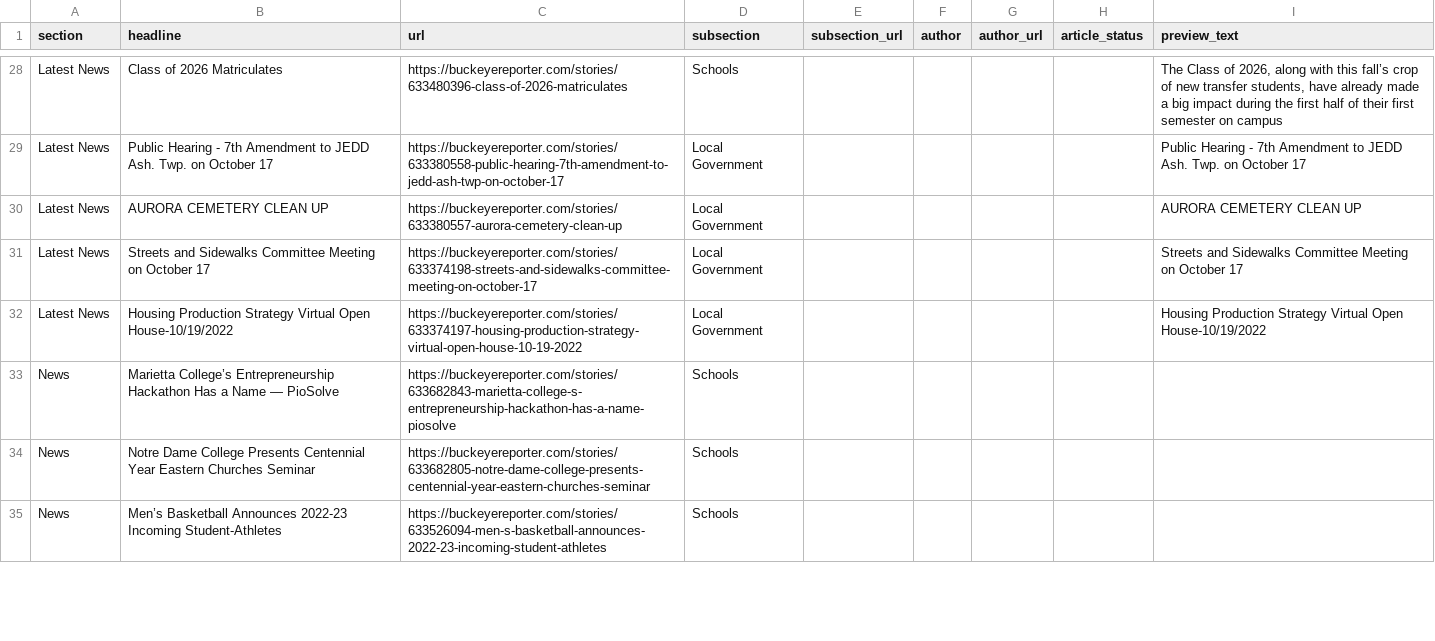
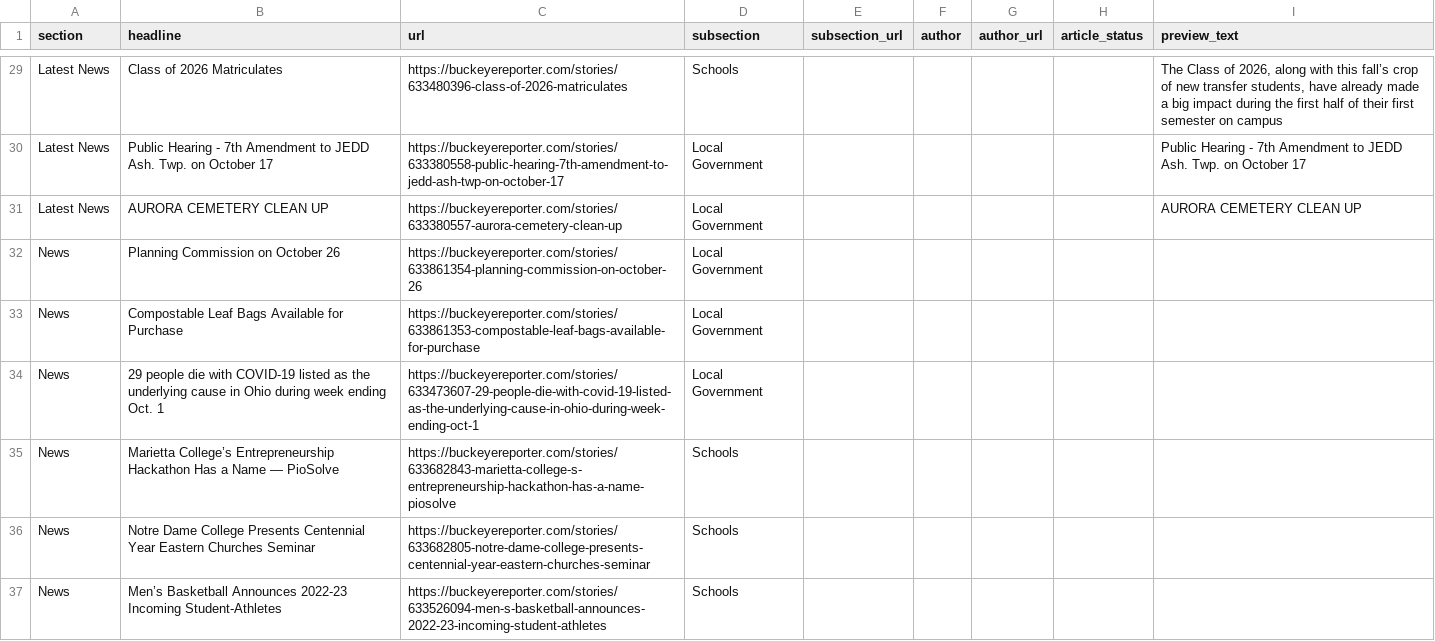
Before and after one commit to petebrown/homework-17-automatic-scraper, a CSV file: scraped_articles.csv, drawn as a sheet; only a part is shown, gaps mark what is left out; the diff covers the shown part only.

```diff
--- a/scraped_articles.csv
+++ b/scraped_articles.csv
@@ -32,4 +33,5 @@ Latest News,Public Hearing - 7th Amendment to JEDD Ash. Twp. on October 17,https
 Latest News,AURORA CEMETERY CLEAN UP,https://buckeyereporter.com/stories/633380557-aurora-cemetery-clean-up,Local Government,,,,,AURORA CEMETERY CLEAN UP
-Latest News,Streets and Sidewalks Committee Meeting on October 17,https://buckeyereporter.com/stories/633374198-streets-and-sidewalks-committee-meeting-on-october-17,Local Government,,,,,Streets and Sidewalks Committee Meeting on October 17
-Latest News,Housing Production Strategy Virtual Open House-10/19/2022,https://buckeyereporter.com/stories/633374197-housing-production-strategy-virtual-open-house-10-19-2022,Local Government,,,,,Housing Production Strategy Virtual Open House-10/19/2022
+News,Planning Commission on October 26,https://buckeyereporter.com/stories/633861354-planning-commission-on-october-26,Local Government,,,,,
+News,Compostable Leaf Bags Available for Purchase,https://buckeyereporter.com/stories/633861353-compostable-leaf-bags-available-for-purchase,Local Government,,,,,
+News,29 people die with COVID-19 listed as the underlying cause in Ohio during week ending Oct. 1,https://buckeyereporter.com/stories/633473607-29-people-die-with-covid-19-listed-as-the-underlying-cause-in-ohio-during-week-ending-oct-1,Local Government,,,,,
 News,Marietta College’s Entrepreneurship Hackathon Has a Name — PioSolve,https://buckeyereporter.com/stories/633682843-marietta-college-s-entrepreneurship-hackathon-has-a-name-piosolve,Schools,,,,,
```
Also changed, not shown: 2 added rows and 3 removed rows elsewhere in this file.
